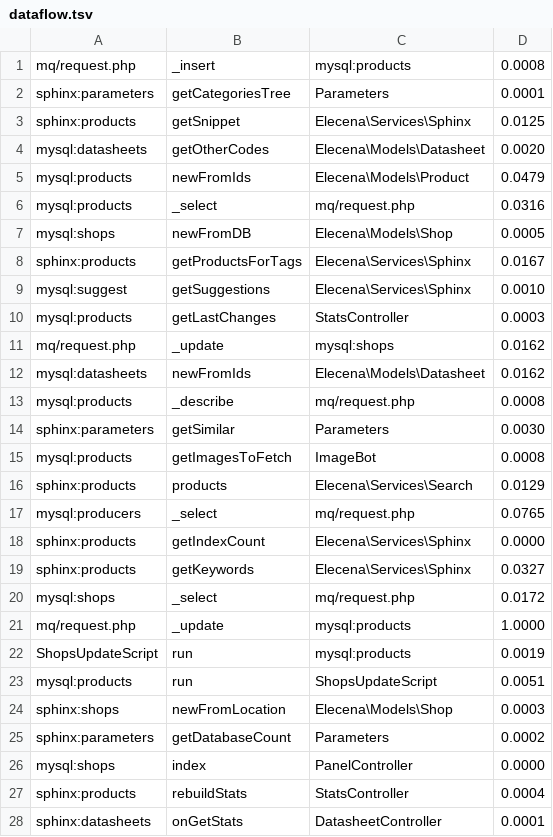
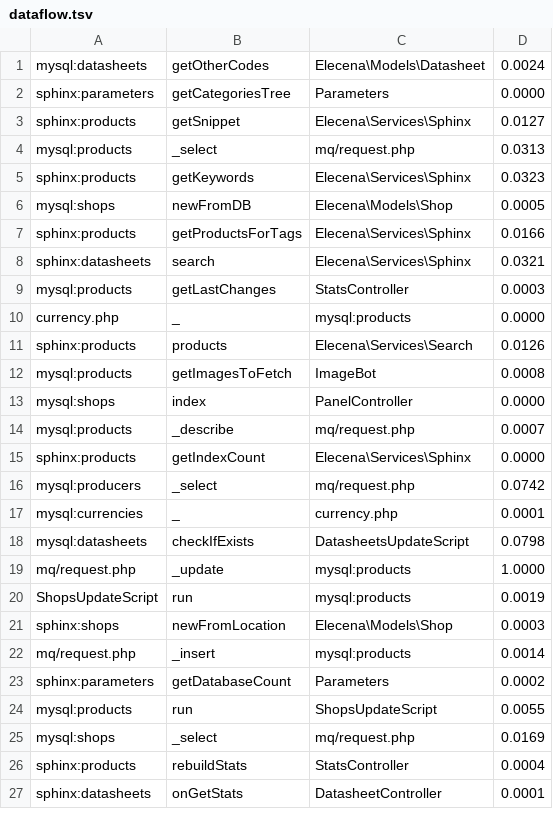
Before and after one commit to macbre/data-flow-graph, a TSV file: sources/elasticsearch/dataflow.tsv, drawn as a sheet; only a part is shown; the diff covers the shown part only.

Commit message:
Updated dataflow.tsv

```diff
--- a/sources/elasticsearch/dataflow.tsv
+++ b/sources/elasticsearch/dataflow.tsv
@@ -1,27 +1,26 @@
-mq/request.php	_insert	mysql:products	0.0008
-sphinx:parameters	getCategoriesTree	Parameters	0.0001
-sphinx:products	getSnippet	Elecena\Services\Sphinx	0.0125
-mysql:datasheets	getOtherCodes	Elecena\Models\Datasheet	0.0020
-mysql:products	newFromIds	Elecena\Models\Product	0.0479
-mysql:products	_select	mq/request.php	0.0316
+mysql:datasheets	getOtherCodes	Elecena\Models\Datasheet	0.0024
+sphinx:parameters	getCategoriesTree	Parameters	0.0000
+sphinx:products	getSnippet	Elecena\Services\Sphinx	0.0127
+mysql:products	_select	mq/request.php	0.0313
+sphinx:products	getKeywords	Elecena\Services\Sphinx	0.0323
 mysql:shops	newFromDB	Elecena\Models\Shop	0.0005
-sphinx:products	getProductsForTags	Elecena\Services\Sphinx	0.0167
-mysql:suggest	getSuggestions	Elecena\Services\Sphinx	0.0010
+sphinx:products	getProductsForTags	Elecena\Services\Sphinx	0.0166
+sphinx:datasheets	search	Elecena\Services\Sphinx	0.0321
 mysql:products	getLastChanges	StatsController	0.0003
-mq/request.php	_update	mysql:shops	0.0162
-mysql:datasheets	newFromIds	Elecena\Models\Datasheet	0.0162
-mysql:products	_describe	mq/request.php	0.0008
-sphinx:parameters	getSimilar	Parameters	0.0030
+currency.php	_	mysql:products	0.0000
+sphinx:products	products	Elecena\Services\Search	0.0126
 mysql:products	getImagesToFetch	ImageBot	0.0008
-sphinx:products	products	Elecena\Services\Search	0.0129
-mysql:producers	_select	mq/request.php	0.0765
+mysql:shops	index	PanelController	0.0000
+mysql:products	_describe	mq/request.php	0.0007
 sphinx:products	getIndexCount	Elecena\Services\Sphinx	0.0000
-sphinx:products	getKeywords	Elecena\Services\Sphinx	0.0327
-mysql:shops	_select	mq/request.php	0.0172
+mysql:producers	_select	mq/request.php	0.0742
+mysql:currencies	_	currency.php	0.0001
+mysql:datasheets	checkIfExists	DatasheetsUpdateScript	0.0798
 mq/request.php	_update	mysql:products	1.0000
 ShopsUpdateScript	run	mysql:products	0.0019
-mysql:products	run	ShopsUpdateScript	0.0051
 sphinx:shops	newFromLocation	Elecena\Models\Shop	0.0003
+mq/request.php	_insert	mysql:products	0.0014
 sphinx:parameters	getDatabaseCount	Parameters	0.0002
-mysql:shops	index	PanelController	0.0000
+mysql:products	run	ShopsUpdateScript	0.0055
+mysql:shops	_select	mq/request.php	0.0169
 sphinx:products	rebuildStats	StatsController	0.0004
```
Also changed, not shown: 7 added rows, 4 removed rows and 6 edited cells elsewhere in this file.
